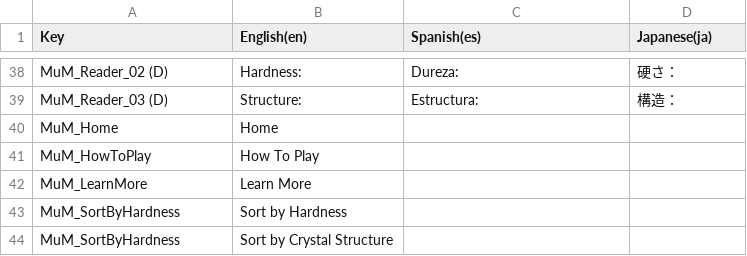
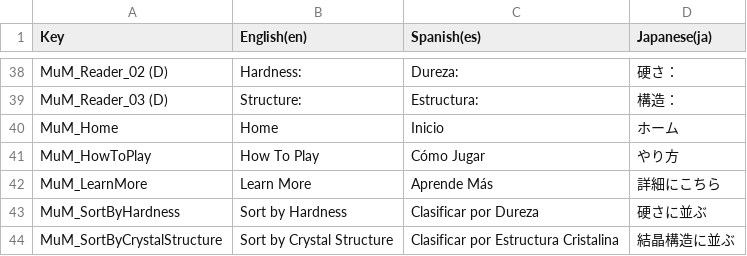
Before and after one commit to Wlaroos/CombinedPerotGames, a CSV file: Assets/Localization/Translation Tables/MixedMinerals/MineralDev_TranslationSheet - Mixed Minerals.csv, drawn as a sheet; only a part is shown, gaps mark what is left out.

```diff
--- a/Assets/Localization/Translation Tables/MixedMinerals/MineralDev_TranslationSheet - Mixed Minerals.csv
+++ b/Assets/Localization/Translation Tables/MixedMinerals/MineralDev_TranslationSheet - Mixed Minerals.csv
@@ -40,6 +40,6 @@ MuM_Reader_02 (D),Hardness:,Dureza:,硬さ：
 MuM_Reader_03 (D),Structure:,Estructura:,構造：
-MuM_Home,Home,,
-MuM_HowToPlay,How To Play,,
-MuM_LearnMore,Learn More,,
-MuM_SortByHardness,Sort by Hardness,,
-MuM_SortByHardness,Sort by Crystal Structure,,
+MuM_Home,Home,Inicio,ホーム
+MuM_HowToPlay,How To Play,Cómo Jugar,やり方
+MuM_LearnMore,Learn More,Aprende Más,詳細にこちら
+MuM_SortByHardness,Sort by Hardness,Clasificar por Dureza,硬さに並ぶ
+MuM_SortByCrystalStructure,Sort by Crystal Structure,Clasificar por Estructura Cristalina,結晶構造に並ぶ
```
Also changed, not shown: Assets/Localization/Translation Tables/Both/MineralDev_TranslationSheet - Both.csv, 10 other files.
